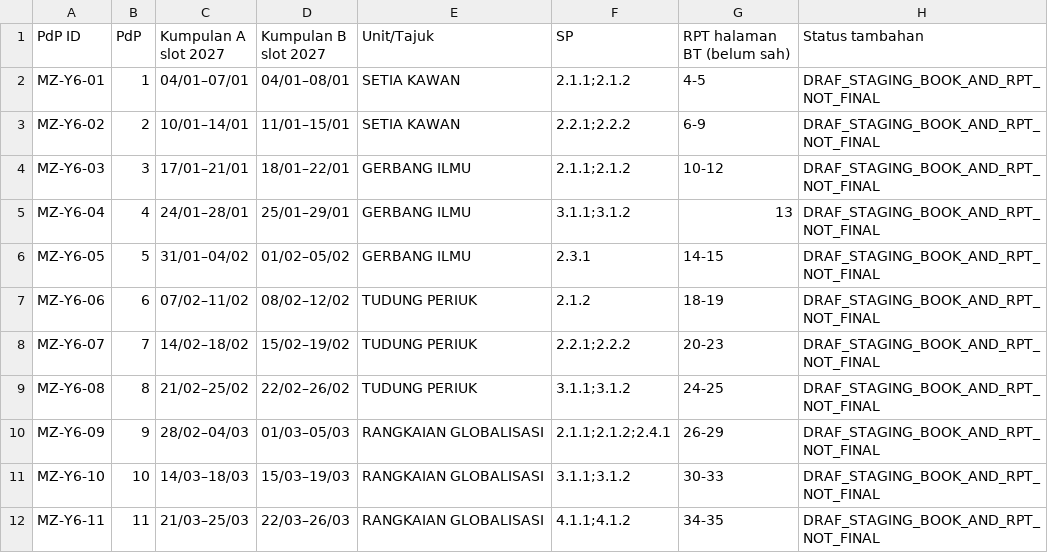
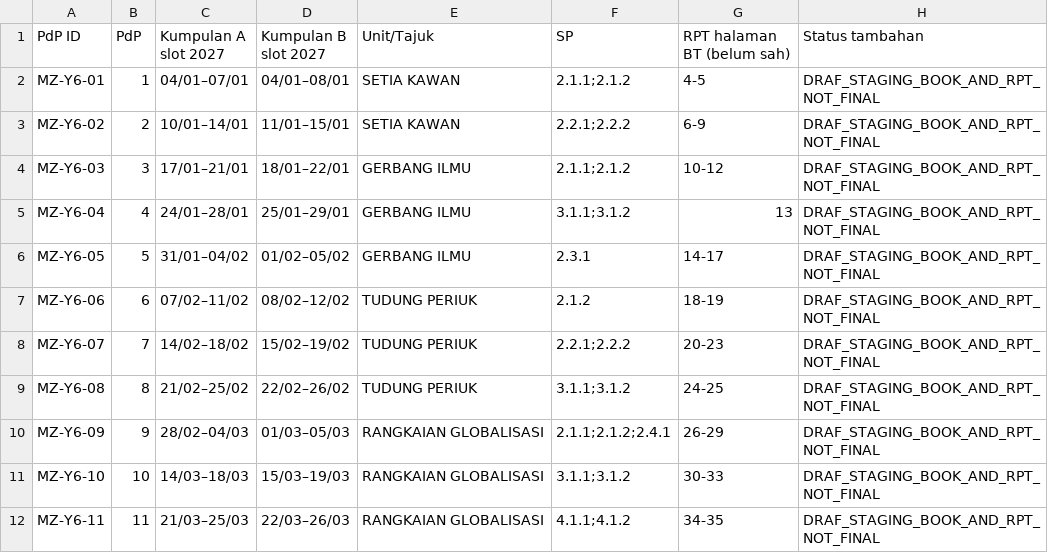
Before and after one commit to nurynayreen88/CikguLaju-AI, a CSV file: staging/pendidikan_muzik/rpt_rph_2027/year6/RPT_MUZIK_TAHUN_6_2027_DRAF.csv, drawn as a sheet; only a part is shown.

Commit message:
music staging: 10 Year6 textbook-based RPH, protect Tudung Periuk rights; 136/175 limited checks

```diff
--- a/staging/pendidikan_muzik/rpt_rph_2027/year6/RPT_MUZIK_TAHUN_6_2027_DRAF.csv
+++ b/staging/pendidikan_muzik/rpt_rph_2027/year6/RPT_MUZIK_TAHUN_6_2027_DRAF.csv
@@ -5,3 +5,3 @@
 "MZ-Y6-04","4","24/01–28/01","25/01–29/01","GERBANG ILMU","3.1.1;3.1.2","13","DRAF_STAGING_BOOK_AND_RPT_NOT_FINAL"
-"MZ-Y6-05","5","31/01–04/02","01/02–05/02","GERBANG ILMU","2.3.1","14-15","DRAF_STAGING_BOOK_AND_RPT_NOT_FINAL"
+"MZ-Y6-05","5","31/01–04/02","01/02–05/02","GERBANG ILMU","2.3.1","14-17","DRAF_STAGING_BOOK_AND_RPT_NOT_FINAL"
 "MZ-Y6-06","6","07/02–11/02","08/02–12/02","TUDUNG PERIUK","2.1.2","18-19","DRAF_STAGING_BOOK_AND_RPT_NOT_FINAL"
```
Also changed, not shown: 16 other files.
